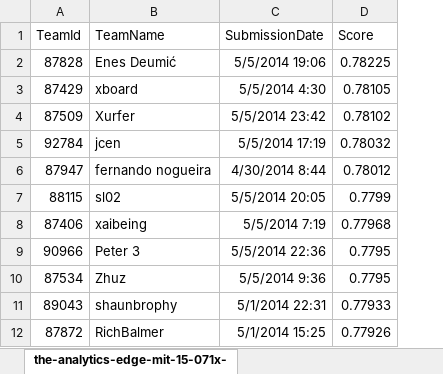
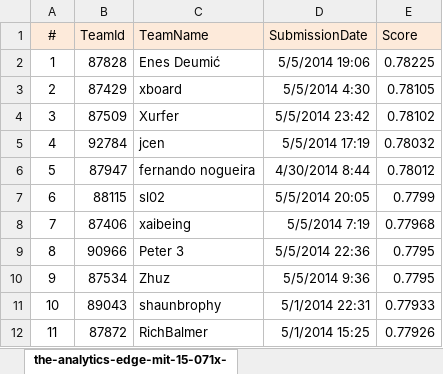
Before and after one commit to sandipan/edx, an Excel workbook: courses/MITx/15.071x - Analytics Edge (2014)/Kaggle/leaderboard-the-analytics-edge-mit-15-071x.xlsx, sheet the-analytics-edge-mit-15-071x-, drawn as a sheet; only a part is shown; values as stored, in another font and other column widths than the file's, no borders; addresses are those after the commit; the diff names each change by its address in the sheet, - before the commit and + after, or states it on an @@ line.

Commit message:
courses

```diff
--- a/courses/MITx/15.071x - Analytics Edge (2014)/Kaggle/leaderboard-the-analytics-edge-mit-15-071x.xlsx (sheet the-analytics-edge-mit-15-071x-)
+++ b/courses/MITx/15.071x - Analytics Edge (2014)/Kaggle/leaderboard-the-analytics-edge-mit-15-071x.xlsx (sheet the-analytics-edge-mit-15-071x-)
+column A (#), rows 2-12: 1 | 2 | 3 | 4 | 5 | 6 | 7 | 8 | 9 | 10 | 11
-B1:E1 fill: none
+B1:E1 fill: #FDEADA
```
Also changed, not shown: 2 other files.
